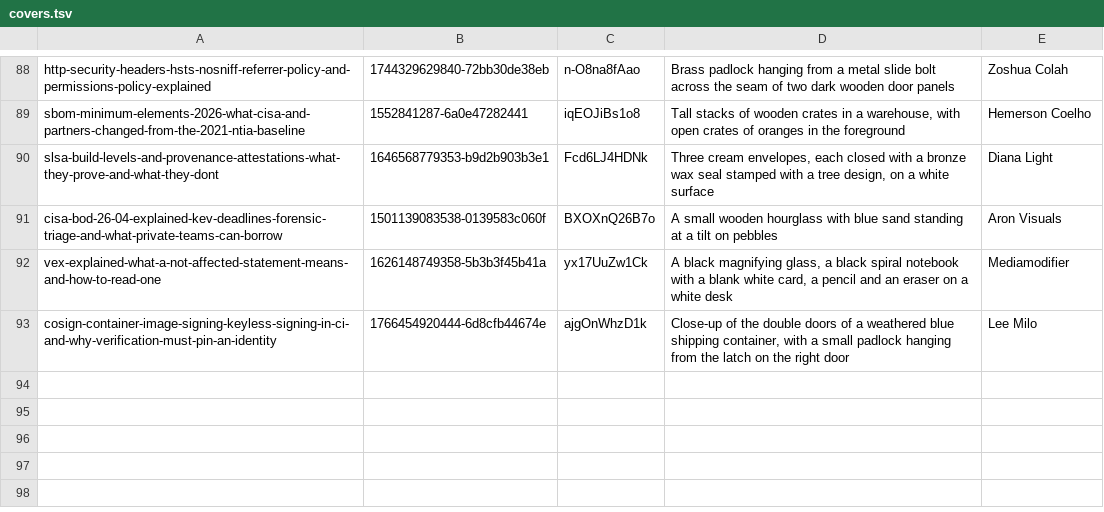
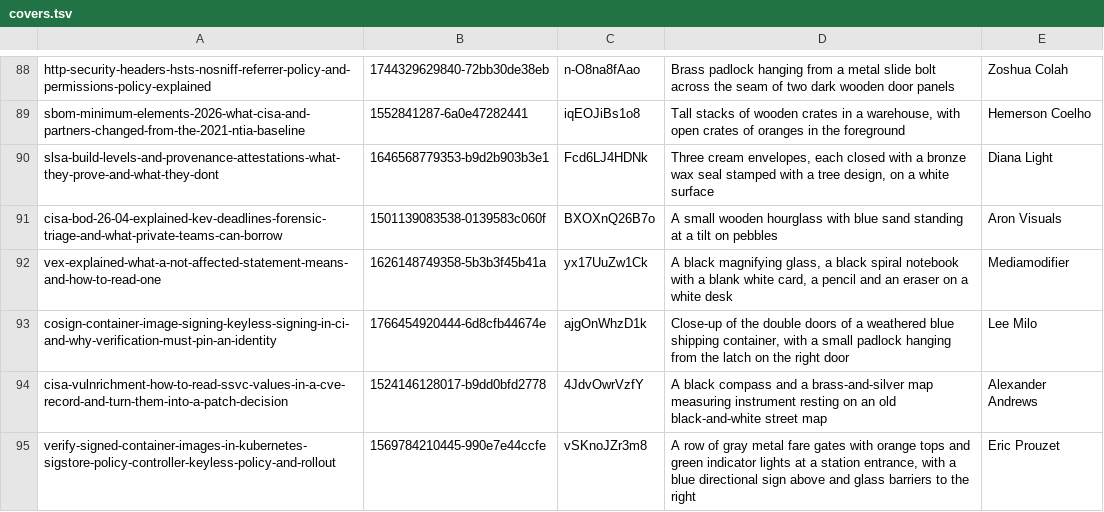
Before and after one commit to tehseensahab/firewall, a TSV file: scripts/covers.tsv, drawn as a sheet; only a part is shown, gaps mark what is left out; the diff names each change by its address in the sheet, - before the commit and + after, or states it on an @@ line.

```diff
--- a/scripts/covers.tsv
+++ b/scripts/covers.tsv
+row 94: cisa-vulnrichment-how-to-read-ssvc-values-in-a-cve-record-and-turn-them-into-a-patch-decision | 1524146128017-b9dd0bfd2778 | 4JdvOwrVzfY | A black compass and a brass-and-silver map measuring instrument resting on an old black-and-white street map | Alexander Andrews
+row 95: verify-signed-container-images-in-kubernetes-sigstore-policy-controller-keyless-policy-and-rollout | 1569784210445-990e7e44ccfe | vSKnoJZr3m8 | A row of gray metal fare gates with orange tops and green indicator lights at a station entrance, with a blue directional sign above and glass barriers to the right | Eric Prouzet
```
Also changed, not shown: 2 other files.
